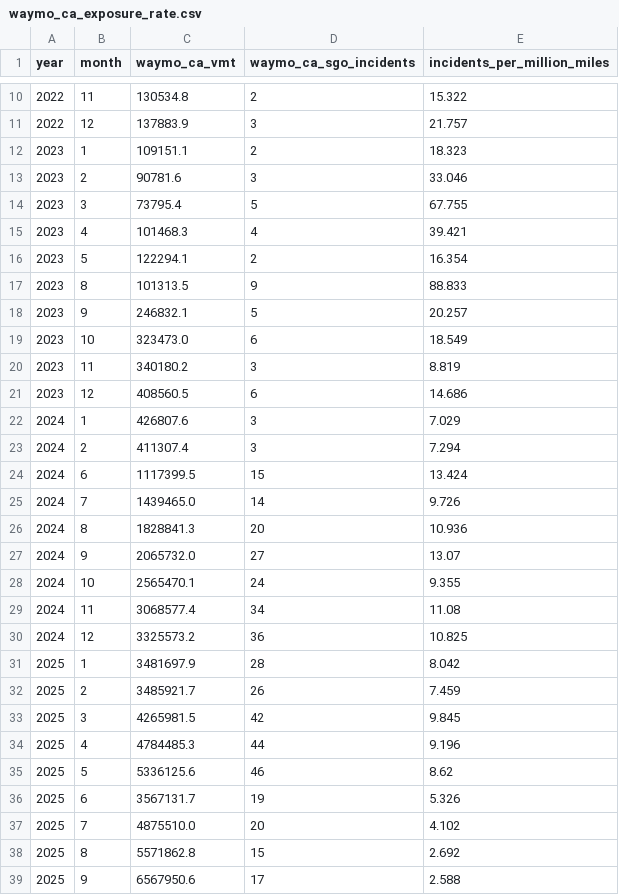
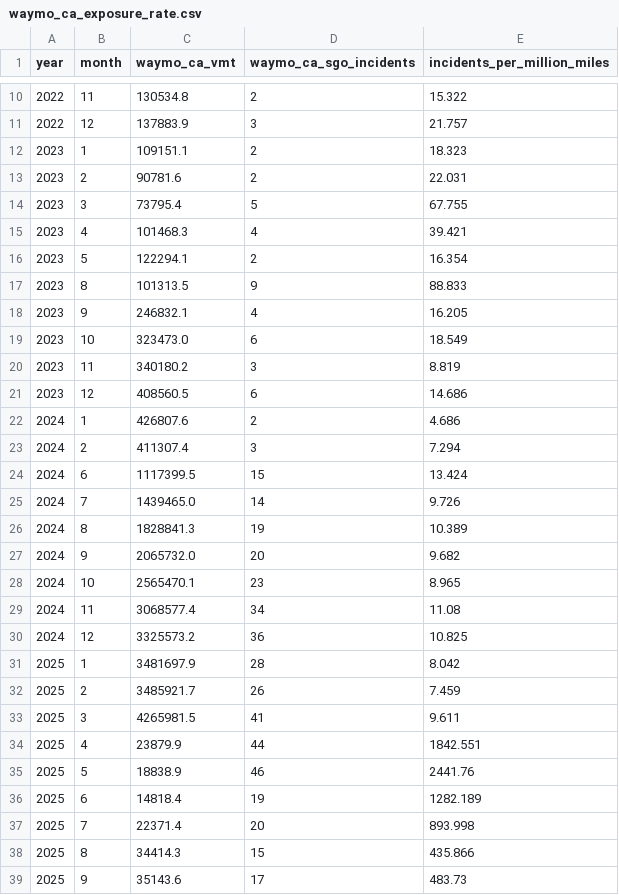
Before and after one commit to av-observatory/av-observatory-web, a CSV file: public/data/waymo_ca_exposure_rate.csv, drawn as a sheet; only a part is shown, gaps mark what is left out; the diff covers the shown part only.

```diff
--- a/public/data/waymo_ca_exposure_rate.csv
+++ b/public/data/waymo_ca_exposure_rate.csv
@@ -12,3 +12,3 @@ year,month,waymo_ca_vmt,waymo_ca_sgo_incidents,incidents_per_million_miles
 2023,1,109151.1,2,18.323
-2023,2,90781.6,3,33.046
+2023,2,90781.6,2,22.031
 2023,3,73795.4,5,67.755
@@ -17,3 +17,3 @@ year,month,waymo_ca_vmt,waymo_ca_sgo_incidents,incidents_per_million_miles
 2023,8,101313.5,9,88.833
-2023,9,246832.1,5,20.257
+2023,9,246832.1,4,16.205
 2023,10,323473.0,6,18.549
@@ -21,3 +21,3 @@ year,month,waymo_ca_vmt,waymo_ca_sgo_incidents,incidents_per_million_miles
 2023,12,408560.5,6,14.686
-2024,1,426807.6,3,7.029
+2024,1,426807.6,2,4.686
 2024,2,411307.4,3,7.294
@@ -25,5 +25,5 @@ year,month,waymo_ca_vmt,waymo_ca_sgo_incidents,incidents_per_million_miles
 2024,7,1439465.0,14,9.726
-2024,8,1828841.3,20,10.936
-2024,9,2065732.0,27,13.07
-2024,10,2565470.1,24,9.355
+2024,8,1828841.3,19,10.389
+2024,9,2065732.0,20,9.682
+2024,10,2565470.1,23,8.965
 2024,11,3068577.4,34,11.08
@@ -32,8 +32,8 @@ year,month,waymo_ca_vmt,waymo_ca_sgo_incidents,incidents_per_million_miles
 2025,2,3485921.7,26,7.459
-2025,3,4265981.5,42,9.845
-2025,4,4784485.3,44,9.196
-2025,5,5336125.6,46,8.62
-2025,6,3567131.7,19,5.326
-2025,7,4875510.0,20,4.102
-2025,8,5571862.8,15,2.692
-2025,9,6567950.6,17,2.588
+2025,3,4265981.5,41,9.611
+2025,4,23879.9,44,1842.551
+2025,5,18838.9,46,2441.76
+2025,6,14818.4,19,1282.189
+2025,7,22371.4,20,893.998
+2025,8,34414.3,15,435.866
+2025,9,35143.6,17,483.73
```
Also changed, not shown: 14 edited cells elsewhere in this file, public/data/cpuc_activity_monthly.csv, public/data/cpuc_vs_waymo_s2_ca_miles.csv, 11 other files.
